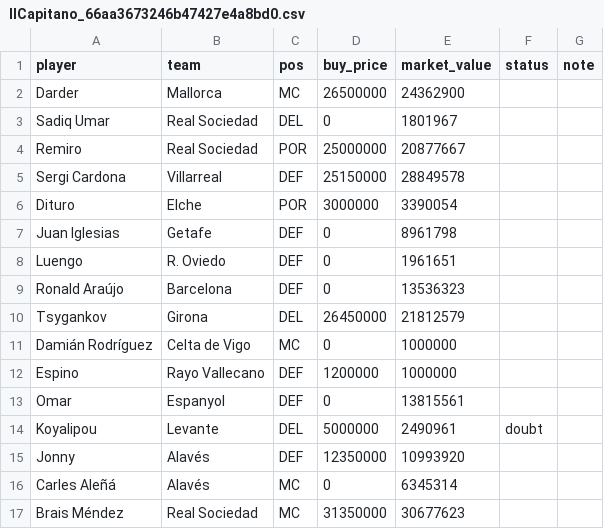
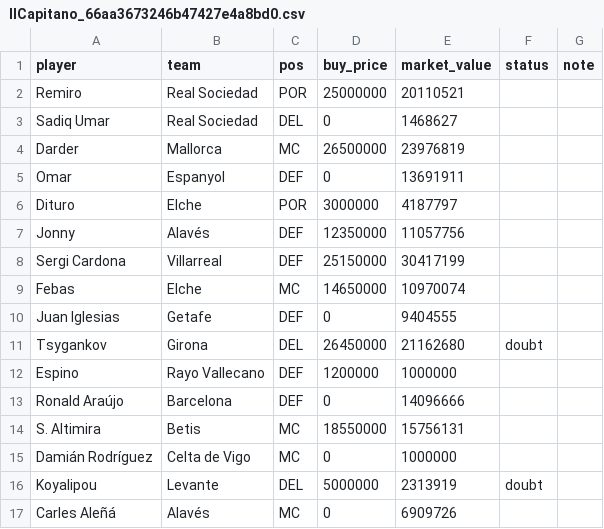
Before and after one commit to rubhern/futmondo, a CSV file: csv/70_competitors/IlCapitano_66aa3673246b47427e4a8bd0.csv, drawn as a sheet.

```diff
--- a/csv/70_competitors/IlCapitano_66aa3673246b47427e4a8bd0.csv
+++ b/csv/70_competitors/IlCapitano_66aa3673246b47427e4a8bd0.csv
@@ -1,17 +1,17 @@
 "player","team","pos","buy_price","market_value","status","note"
-"Darder","Mallorca","MC","26500000","24362900","",""
-"Sadiq Umar","Real Sociedad","DEL","0","1801967","",""
-"Remiro","Real Sociedad","POR","25000000","20877667","",""
-"Sergi Cardona","Villarreal","DEF","25150000","28849578","",""
-"Dituro","Elche","POR","3000000","3390054","",""
-"Juan Iglesias","Getafe","DEF","0","8961798","",""
-"Luengo","R. Oviedo","DEF","0","1961651","",""
-"Ronald Araújo","Barcelona","DEF","0","13536323","",""
-"Tsygankov","Girona","DEL","26450000","21812579","",""
+"Remiro","Real Sociedad","POR","25000000","20110521","",""
+"Sadiq Umar","Real Sociedad","DEL","0","1468627","",""
+"Darder","Mallorca","MC","26500000","23976819","",""
+"Omar","Espanyol","DEF","0","13691911","",""
+"Dituro","Elche","POR","3000000","4187797","",""
+"Jonny","Alavés","DEF","12350000","11057756","",""
+"Sergi Cardona","Villarreal","DEF","25150000","30417199","",""
+"Febas","Elche","MC","14650000","10970074","",""
+"Juan Iglesias","Getafe","DEF","0","9404555","",""
+"Tsygankov","Girona","DEL","26450000","21162680","doubt",""
+"Espino","Rayo Vallecano","DEF","1200000","1000000","",""
+"Ronald Araújo","Barcelona","DEF","0","14096666","",""
+"S. Altimira","Betis","MC","18550000","15756131","",""
 "Damián Rodríguez","Celta de Vigo","MC","0","1000000","",""
-"Espino","Rayo Vallecano","DEF","1200000","1000000","",""
-"Omar","Espanyol","DEF","0","13815561","",""
-"Koyalipou","Levante","DEL","5000000","2490961","doubt",""
-"Jonny","Alavés","DEF","12350000","10993920","",""
-"Carles Aleñá","Alavés","MC","0","6345314","",""
-"Brais Méndez","Real Sociedad","MC","31350000","30677623","",""
+"Koyalipou","Levante","DEL","5000000","2313919","doubt",""
+"Carles Aleñá","Alavés","MC","0","6909726","",""
```
Also changed, not shown: csv/20_market/market_today.csv.
